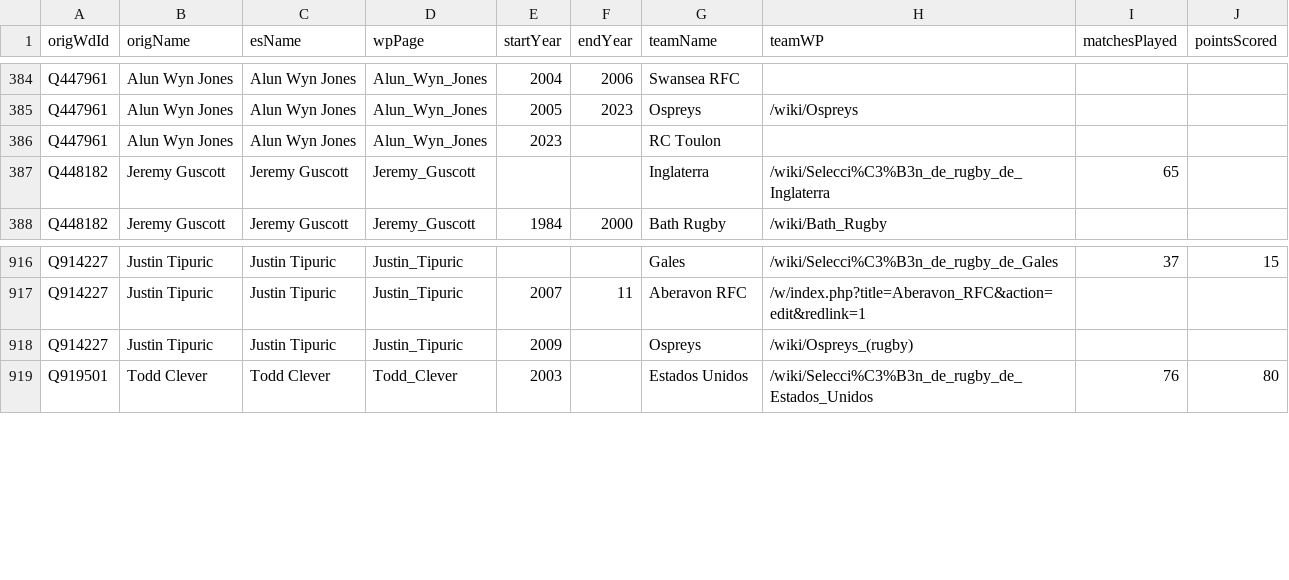
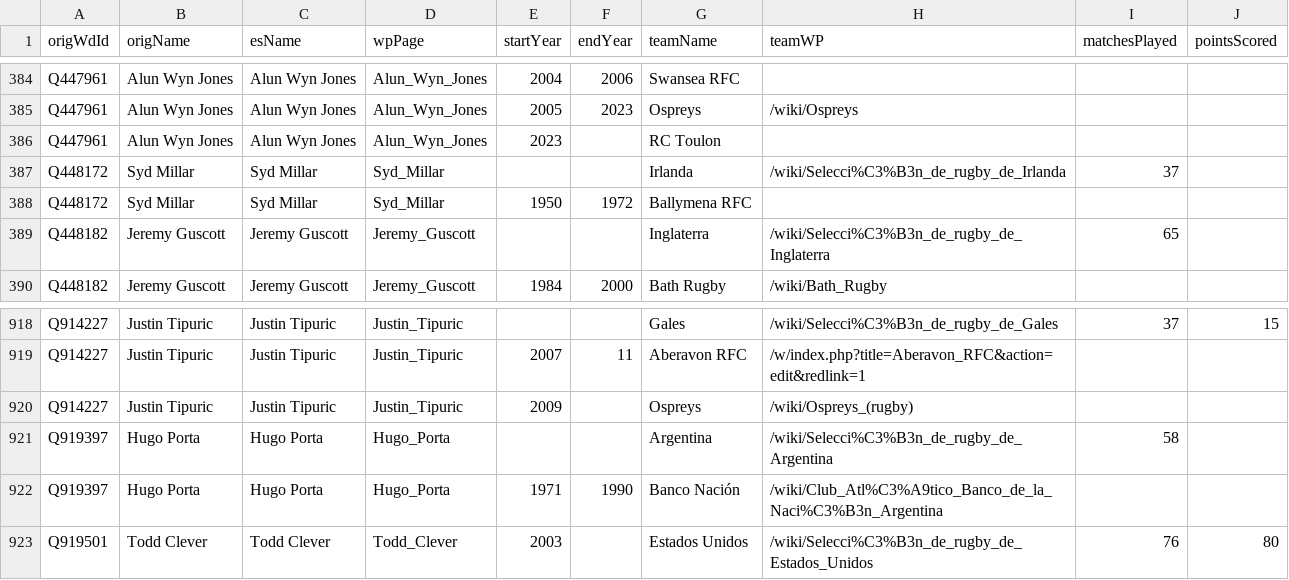
Before and after one commit to CompNet/RugbyScope, a CSV file: data/wikipedia/spanish/raw/stint_info.csv, drawn as a sheet; only a part is shown, gaps mark what is left out; the diff names each change by its address in the sheet, - before the commit and + after, or states it on an @@ line.

Commit message:
started integrating ES WP

```diff
--- a/data/wikipedia/spanish/raw/stint_info.csv
+++ b/data/wikipedia/spanish/raw/stint_info.csv
+row 387: Q448172 | Syd Millar | Syd Millar | Syd_Millar |  |  | Irlanda | /wiki/Selecci%C3%B3n_de_rugby_de_Irlanda | 37
+row 388: Q448172 | Syd Millar | Syd Millar | Syd_Millar | 1950 | 1972 | Ballymena RFC
+row 921: Q919397 | Hugo Porta | Hugo Porta | Hugo_Porta |  |  | Argentina | /wiki/Selecci%C3%B3n_de_rugby_de_Argentina | 58
+row 922: Q919397 | Hugo Porta | Hugo Porta | Hugo_Porta | 1971 | 1990 | Banco Nación | /wiki/Club_Atl%C3%A9tico_Banco_de_la_Naci%C3%B3n_Argentina
```
Also changed, not shown: 2 other files.
